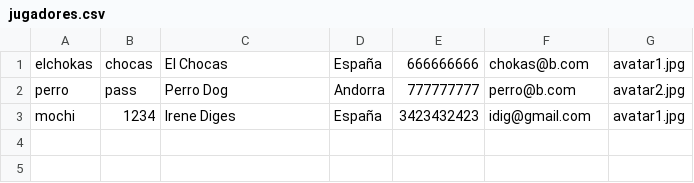
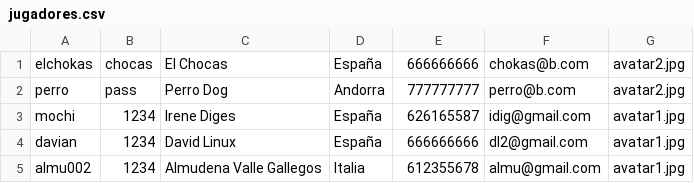
Before and after one commit to creepykai/www, a CSV file: DWES/P_UT4_DIGES_IRENE/jugadores.csv, drawn as a sheet.

```diff
--- a/DWES/P_UT4_DIGES_IRENE/jugadores.csv
+++ b/DWES/P_UT4_DIGES_IRENE/jugadores.csv
@@ -1,3 +1,5 @@
-elchokas;chocas;El Chocas;España;666666666;chokas@b.com;avatar1.jpg
+elchokas;chocas;El Chocas;España;666666666;chokas@b.com;avatar2.jpg
 perro;pass;Perro Dog;Andorra;777777777;perro@b.com;avatar2.jpg
-mochi;1234;Irene Diges;España;3423432423;idig@gmail.com;avatar1.jpg
+mochi;1234;Irene Diges;España;626165587;idig@gmail.com;avatar1.jpg
+davian;1234;David Linux;España;666666666;dl2@gmail.com;avatar1.jpg
+almu002;1234;Almudena Valle Gallegos;Italia;612355678;almu@gmail.com;avatar1.jpg
```
Also changed, not shown: 6 other files.
